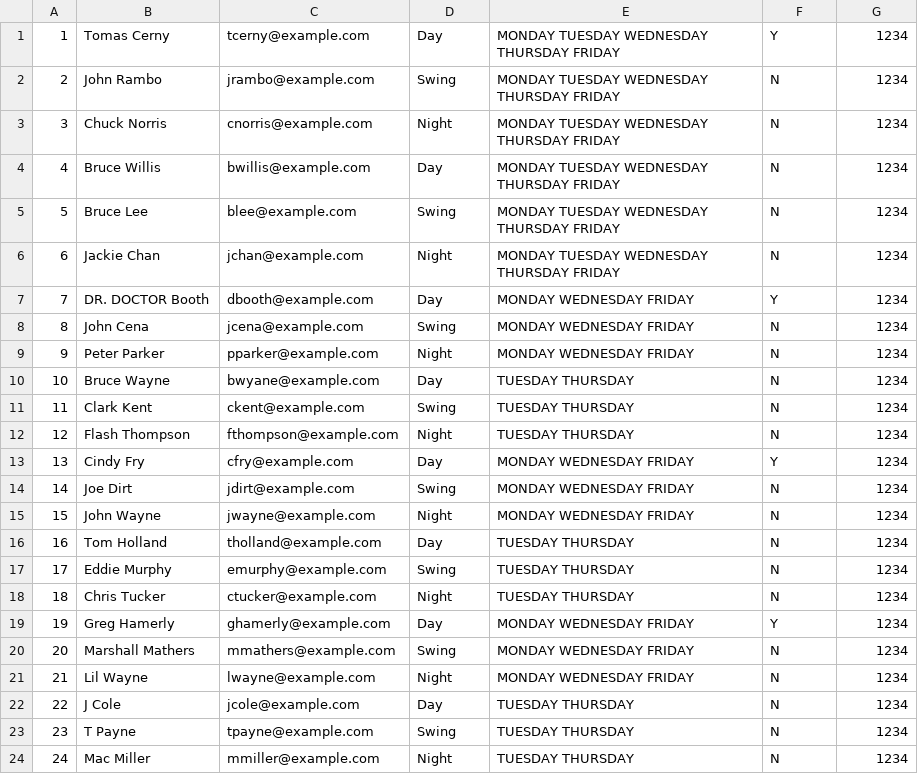
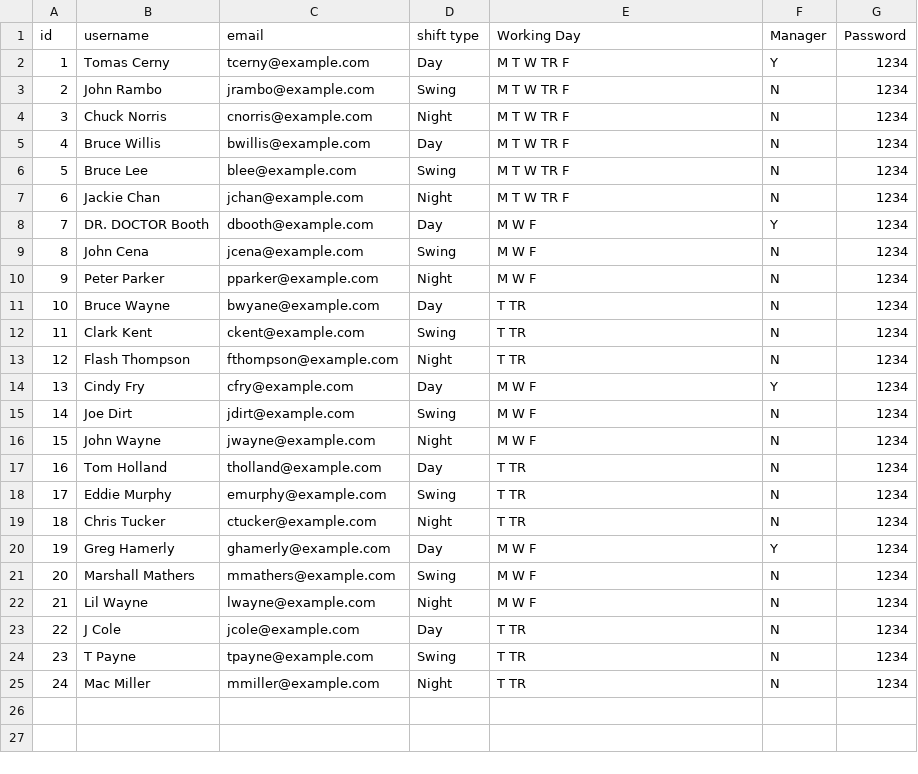
Before and after one commit to Starforce6000/XTREMESchedulingServices, a CSV file: Iteration2/UIDemo/Iteration2/outemp.csv, drawn as a sheet.

Commit message:
Removed extraneous characters in printData

```diff
--- a/Iteration2/UIDemo/Iteration2/outemp.csv
+++ b/Iteration2/UIDemo/Iteration2/outemp.csv
@@ -1,24 +1,25 @@
-1,Tomas Cerny,tcerny@example.com,Day,MONDAY TUESDAY WEDNESDAY THURSDAY FRIDAY ,Y,1234
-2,John Rambo,jrambo@example.com,Swing,MONDAY TUESDAY WEDNESDAY THURSDAY FRIDAY ,N,1234
-3,Chuck Norris,cnorris@example.com,Night,MONDAY TUESDAY WEDNESDAY THURSDAY FRIDAY ,N,1234
-4,Bruce Willis,bwillis@example.com,Day,MONDAY TUESDAY WEDNESDAY THURSDAY FRIDAY ,N,1234
-5,Bruce Lee,blee@example.com,Swing,MONDAY TUESDAY WEDNESDAY THURSDAY FRIDAY ,N,1234
-6,Jackie Chan,jchan@example.com,Night,MONDAY TUESDAY WEDNESDAY THURSDAY FRIDAY ,N,1234
-7,DR. DOCTOR Booth,dbooth@example.com,Day,MONDAY WEDNESDAY FRIDAY ,Y,1234
-8,John Cena,jcena@example.com,Swing,MONDAY WEDNESDAY FRIDAY ,N,1234
-9,Peter Parker,pparker@example.com,Night,MONDAY WEDNESDAY FRIDAY ,N,1234
-10,Bruce Wayne,bwyane@example.com,Day,TUESDAY THURSDAY ,N,1234
-11,Clark Kent,ckent@example.com,Swing,TUESDAY THURSDAY ,N,1234
-12,Flash Thompson,fthompson@example.com,Night,TUESDAY THURSDAY ,N,1234
-13,Cindy Fry,cfry@example.com,Day,MONDAY WEDNESDAY FRIDAY ,Y,1234
-14,Joe Dirt,jdirt@example.com,Swing,MONDAY WEDNESDAY FRIDAY ,N,1234
-15,John Wayne,jwayne@example.com,Night,MONDAY WEDNESDAY FRIDAY ,N,1234
-16,Tom Holland,tholland@example.com,Day,TUESDAY THURSDAY ,N,1234
-17,Eddie Murphy,emurphy@example.com,Swing,TUESDAY THURSDAY ,N,1234
-18,Chris Tucker,ctucker@example.com,Night,TUESDAY THURSDAY ,N,1234
-19,Greg Hamerly,ghamerly@example.com,Day,MONDAY WEDNESDAY FRIDAY ,Y,1234
-20,Marshall Mathers,mmathers@example.com,Swing,MONDAY WEDNESDAY FRIDAY ,N,1234
-21,Lil Wayne,lwayne@example.com,Night,MONDAY WEDNESDAY FRIDAY ,N,1234
-22,J Cole,jcole@example.com,Day,TUESDAY THURSDAY ,N,1234
-23,T Payne,tpayne@example.com,Swing,TUESDAY THURSDAY ,N,1234
-24,Mac Miller,mmiller@example.com,Night,TUESDAY THURSDAY ,N,1234
+id,username,email,shift type,Working Day,Manager,Password
+1,Tomas Cerny,tcerny@example.com,Day,M T W TR F,Y,1234
+2,John Rambo,jrambo@example.com,Swing,M T W TR F,N,1234
+3,Chuck Norris,cnorris@example.com,Night,M T W TR F,N,1234
+4,Bruce Willis,bwillis@example.com,Day,M T W TR F,N,1234
+5,Bruce Lee,blee@example.com,Swing,M T W TR F,N,1234
+6,Jackie Chan,jchan@example.com,Night,M T W TR F,N,1234
+7,DR. DOCTOR Booth,dbooth@example.com,Day,M W F,Y,1234
+8,John Cena,jcena@example.com,Swing,M W F,N,1234
+9,Peter Parker,pparker@example.com,Night,M W F,N,1234
+10,Bruce Wayne,bwyane@example.com,Day,T TR,N,1234
+11,Clark Kent,ckent@example.com,Swing,T TR,N,1234
+12,Flash Thompson,fthompson@example.com,Night,T TR,N,1234
+13,Cindy Fry,cfry@example.com,Day,M W F,Y,1234
+14,Joe Dirt,jdirt@example.com,Swing,M W F,N,1234
+15,John Wayne,jwayne@example.com,Night,M W F,N,1234
+16,Tom Holland,tholland@example.com,Day,T TR,N,1234
+17,Eddie Murphy,emurphy@example.com,Swing,T TR,N,1234
+18,Chris Tucker,ctucker@example.com,Night,T TR,N,1234
+19,Greg Hamerly,ghamerly@example.com,Day,M W F,Y,1234
+20,Marshall Mathers,mmathers@example.com,Swing,M W F,N,1234
+21,Lil Wayne,lwayne@example.com,Night,M W F,N,1234
+22,J Cole,jcole@example.com,Day,T TR,N,1234
+23,T Payne,tpayne@example.com,Swing,T TR,N,1234
+24,Mac Miller,mmiller@example.com,Night,T TR,N,1234
```
Also changed, not shown: 6 other files.
